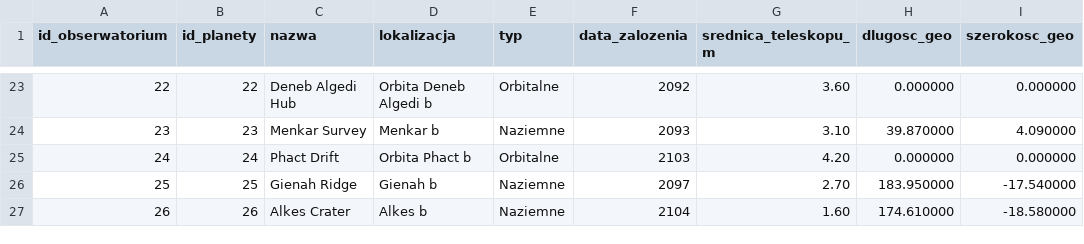
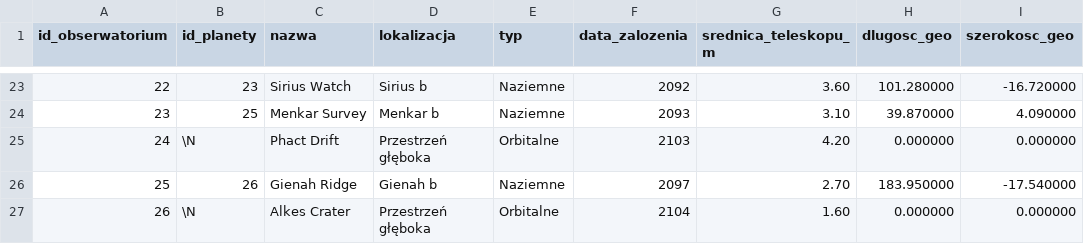
Before and after one commit to bebraamogusa/bazadanych, a CSV file: import danych/tbl_obserwatoria.csv, drawn as a sheet; only a part is shown, gaps mark what is left out; the diff covers the shown part only; the diff names each change by its address in the sheet, - before the commit and + after, or states it on an @@ line.

```diff
--- a/import danych/tbl_obserwatoria.csv
+++ b/import danych/tbl_obserwatoria.csv
-B23 (id_planety): 22
+B23 (id_planety): 23
-C23 (nazwa): Deneb Algedi Hub
+C23 (nazwa): Sirius Watch
-D23 (lokalizacja): Orbita Deneb Algedi b
+D23 (lokalizacja): Sirius b
-E23 (typ): Orbitalne
+E23 (typ): Naziemne
-H23 (dlugosc_geo): 0.000000
+H23 (dlugosc_geo): 101.280000
-I23 (szerokosc_geo): 0.000000
+I23 (szerokosc_geo): -16.720000
-B24 (id_planety): 23
+B24 (id_planety): 25
-B25 (id_planety): 24
+B25 (id_planety): \N
-D25 (lokalizacja): Orbita Phact b
+D25 (lokalizacja): Przestrzeń głęboka
-B26 (id_planety): 25
+B26 (id_planety): 26
-B27 (id_planety): 26
+B27 (id_planety): \N
-D27 (lokalizacja): Alkes b
+D27 (lokalizacja): Przestrzeń głęboka
-E27 (typ): Naziemne
+E27 (typ): Orbitalne
-H27 (dlugosc_geo): 174.610000
+H27 (dlugosc_geo): 0.000000
-I27 (szerokosc_geo): -18.580000
+I27 (szerokosc_geo): 0.000000
```
Also changed, not shown: 31 edited cells elsewhere in this file, import danych/tbl_gwiazdy.csv, import danych/tbl_konstelacje.csv, 7 other files.
